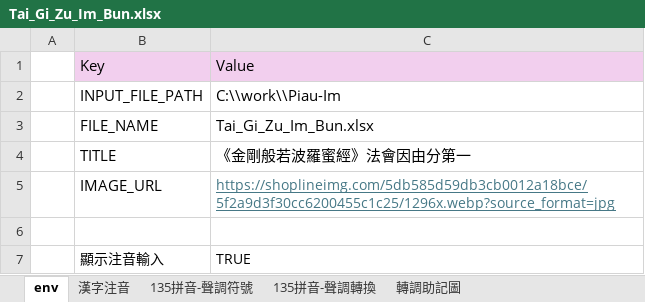
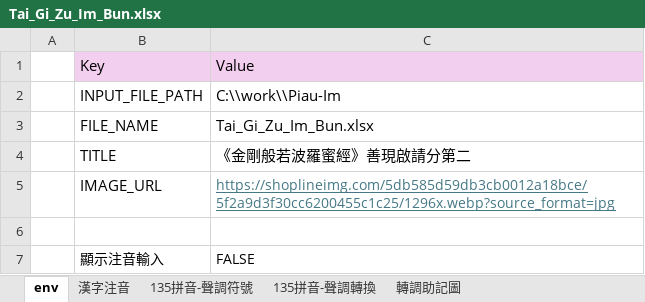
Before and after one commit to AlanJui/Piau-Im, an Excel workbook: Tai_Gi_Zu_Im_Bun.xlsx, sheet env, drawn as a sheet; values as stored, in another font and other column widths than the file's, no borders; the diff names each change by its address in the sheet, - before the commit and + after, or states it on an @@ line.

```diff
--- a/Tai_Gi_Zu_Im_Bun.xlsx (sheet env)
+++ b/Tai_Gi_Zu_Im_Bun.xlsx (sheet env)
-C4: 《金剛般若波羅蜜經》法會因由分第一
+C4: 《金剛般若波羅蜜經》善現啟請分第二
-C7: TRUE
+C7: FALSE
```
Also changed, not shown: sheet 漢字注音, 7 other files.
